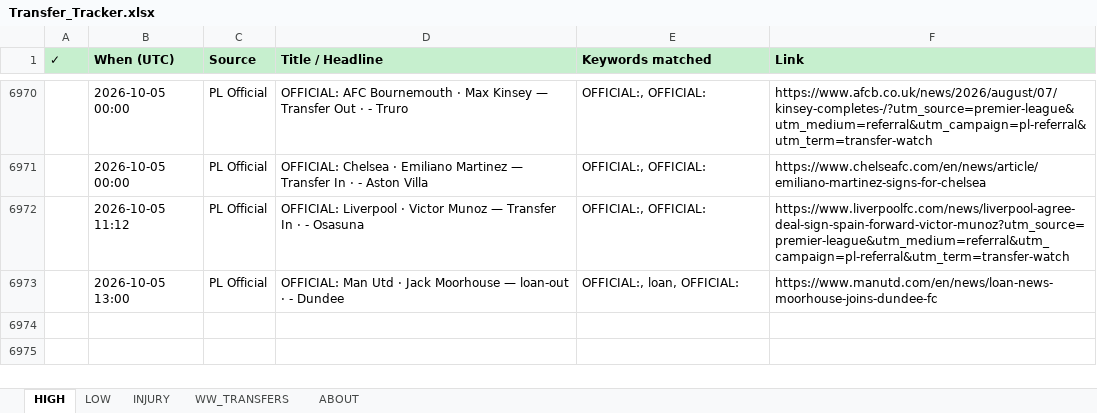
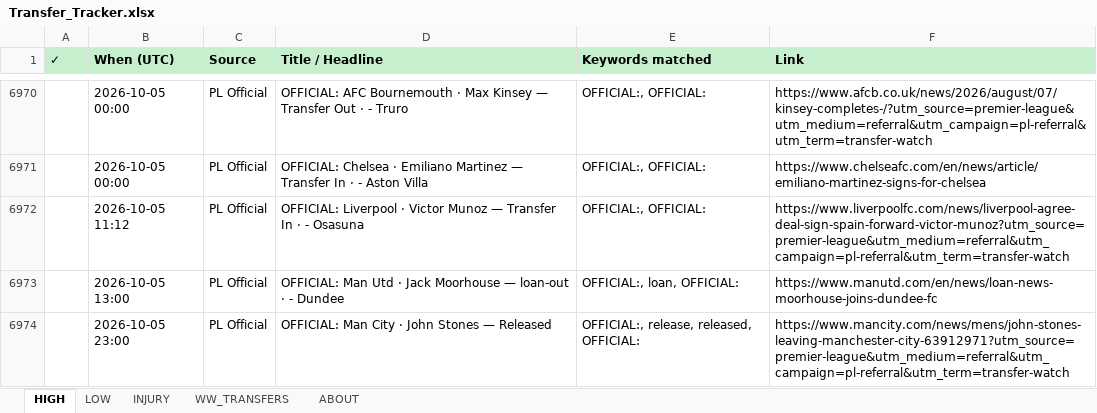
Before and after one commit to rneves2005-dotcom/fpl-dashboard, an Excel workbook: Transfer_Tracker.xlsx, sheet HIGH, drawn as a sheet; only a part is shown, gaps mark what is left out; values as stored, in another font and other column widths than the file's, no borders; the diff names each change by its address in the sheet, - before the commit and + after, or states it on an @@ line.

Commit message:
auto: transfer poll 2026-10-05 23:00 UTC · 1 new

```diff
--- a/Transfer_Tracker.xlsx (sheet HIGH)
+++ b/Transfer_Tracker.xlsx (sheet HIGH)
+row 6974:  | 2026-10-05 23:00 | PL Official | OFFICIAL: Man City · John Stones — Released | OFFICIAL:, release, released, OFFICIAL: | https://www.mancity.com/news/mens/john-stones-leaving-manchester-city-63912971?utm_source=premier-league&utm_medium=referral&utm_campaign=pl-referral&utm_term=transfer-watch
```
